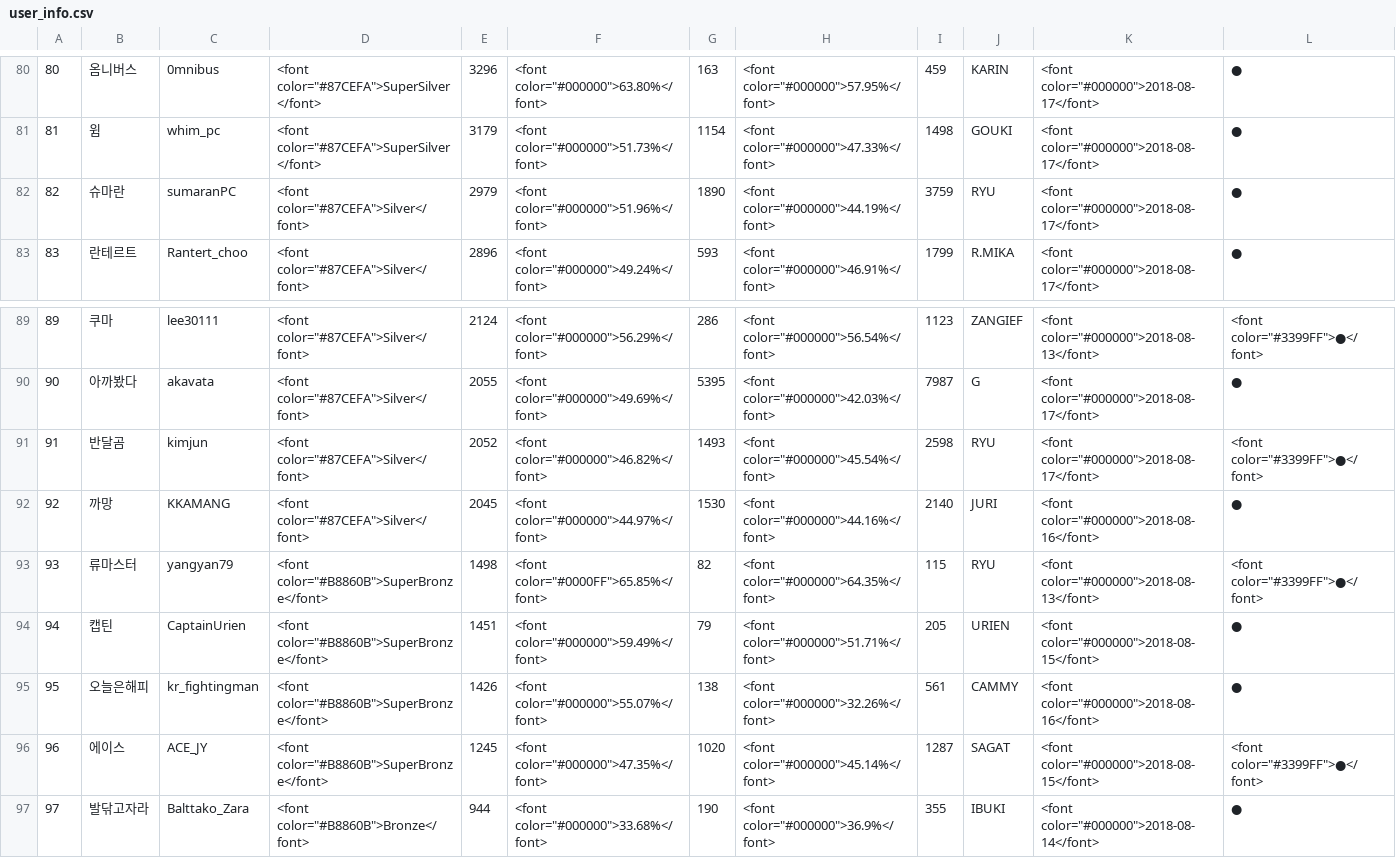
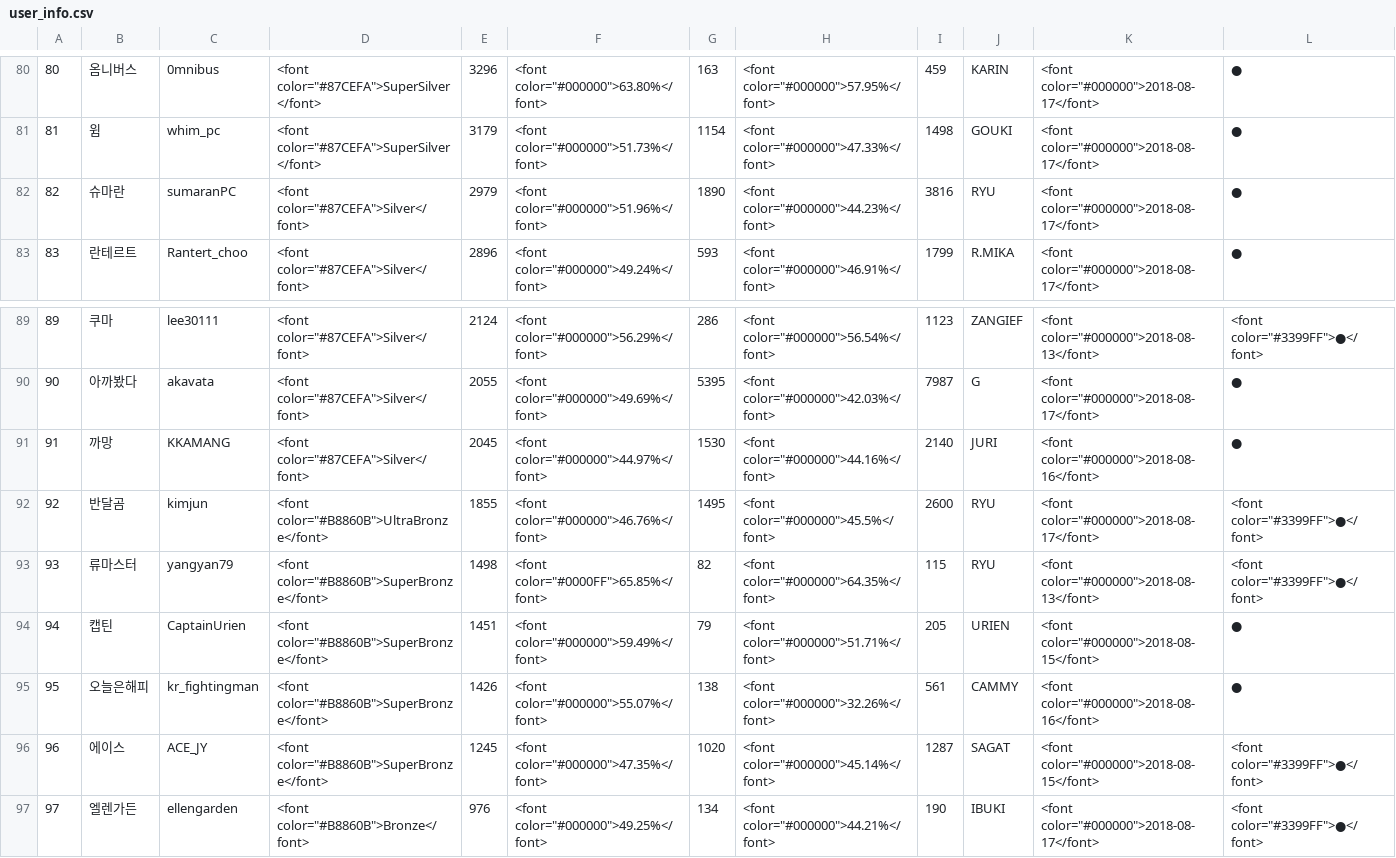
Before and after one commit to CiteKanaumi/CiteKanaumi.github.io, a CSV file: post/user_info.csv, drawn as a sheet; only a part is shown, gaps mark what is left out; the diff covers the shown part only.

```diff
--- a/post/user_info.csv
+++ b/post/user_info.csv
@@ -81,3 +81,3 @@
 81,윔,whim_pc,"<font color=""#87CEFA"">SuperSilver</font>",3179,"<font color=""#000000"">51.73%</font>",1154,"<font color=""#000000"">47.33%</font>",1498,GOUKI,"<font color=""#000000"">2018-08-17</font>",●
-82,슈마란,sumaranPC,"<font color=""#87CEFA"">Silver</font>",2979,"<font color=""#000000"">51.96%</font>",1890,"<font color=""#000000"">44.19%</font>",3759,RYU,"<font color=""#000000"">2018-08-17</font>",●
+82,슈마란,sumaranPC,"<font color=""#87CEFA"">Silver</font>",2979,"<font color=""#000000"">51.96%</font>",1890,"<font color=""#000000"">44.23%</font>",3816,RYU,"<font color=""#000000"">2018-08-17</font>",●
 83,란테르트,Rantert_choo,"<font color=""#87CEFA"">Silver</font>",2896,"<font color=""#000000"">49.24%</font>",593,"<font color=""#000000"">46.91%</font>",1799,R.MIKA,"<font color=""#000000"">2018-08-17</font>",●
@@ -90,4 +90,4 @@
 90,아까봤다,akavata,"<font color=""#87CEFA"">Silver</font>",2055,"<font color=""#000000"">49.69%</font>",5395,"<font color=""#000000"">42.03%</font>",7987,G,"<font color=""#000000"">2018-08-17</font>",●
-91,반달곰,kimjun,"<font color=""#87CEFA"">Silver</font>",2052,"<font color=""#000000"">46.82%</font>",1493,"<font color=""#000000"">45.54%</font>",2598,RYU,"<font color=""#000000"">2018-08-17</font>","<font color=""#3399FF"">●</font>"
-92,까망,KKAMANG,"<font color=""#87CEFA"">Silver</font>",2045,"<font color=""#000000"">44.97%</font>",1530,"<font color=""#000000"">44.16%</font>",2140,JURI,"<font color=""#000000"">2018-08-16</font>",●
+91,까망,KKAMANG,"<font color=""#87CEFA"">Silver</font>",2045,"<font color=""#000000"">44.97%</font>",1530,"<font color=""#000000"">44.16%</font>",2140,JURI,"<font color=""#000000"">2018-08-16</font>",●
+92,반달곰,kimjun,"<font color=""#B8860B"">UltraBronze</font>",1855,"<font color=""#000000"">46.76%</font>",1495,"<font color=""#000000"">45.5%</font>",2600,RYU,"<font color=""#000000"">2018-08-17</font>","<font color=""#3399FF"">●</font>"
 93,류마스터,yangyan79,"<font color=""#B8860B"">SuperBronze</font>",1498,"<font color=""#0000FF"">65.85%</font>",82,"<font color=""#000000"">64.35%</font>",115,RYU,"<font color=""#000000"">2018-08-13</font>","<font color=""#3399FF"">●</font>"
@@ -96,2 +96,2 @@
 96,에이스,ACE_JY,"<font color=""#B8860B"">SuperBronze</font>",1245,"<font color=""#000000"">47.35%</font>",1020,"<font color=""#000000"">45.14%</font>",1287,SAGAT,"<font color=""#000000"">2018-08-15</font>","<font color=""#3399FF"">●</font>"
-97,발닦고자라,Balttako_Zara,"<font color=""#B8860B"">Bronze</font>",944,"<font color=""#000000"">33.68%</font>",190,"<font color=""#000000"">36.9%</font>",355,IBUKI,"<font color=""#000000"">2018-08-14</font>",●
+97,엘렌가든,ellengarden,"<font color=""#B8860B"">Bronze</font>",976,"<font color=""#000000"">49.25%</font>",134,"<font color=""#000000"">44.21%</font>",190,IBUKI,"<font color=""#000000"">2018-08-17</font>","<font color=""#3399FF"">●</font>"
```
Also changed, not shown: 83 edited cells elsewhere in this file, 1 other file.
